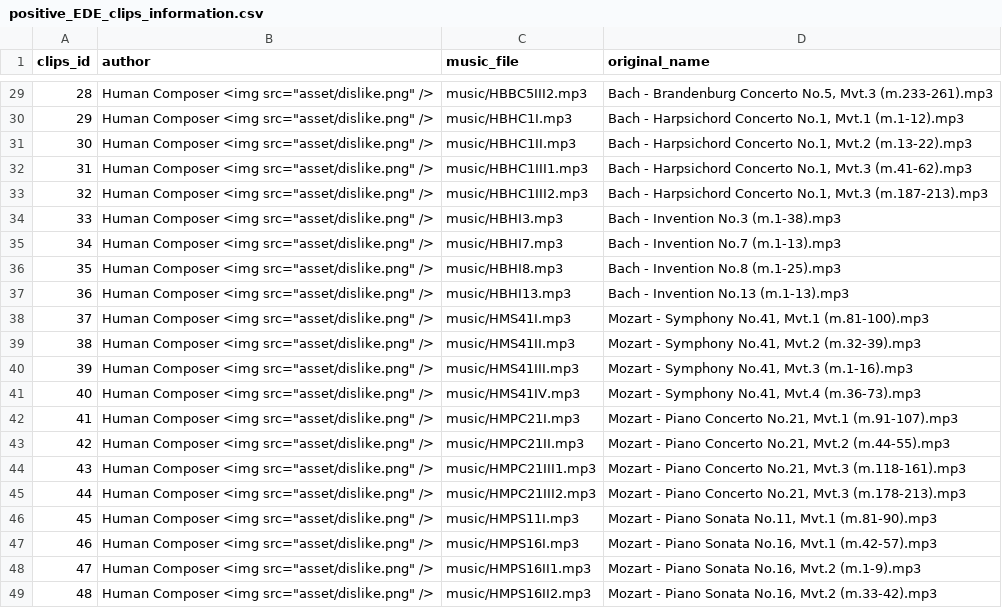
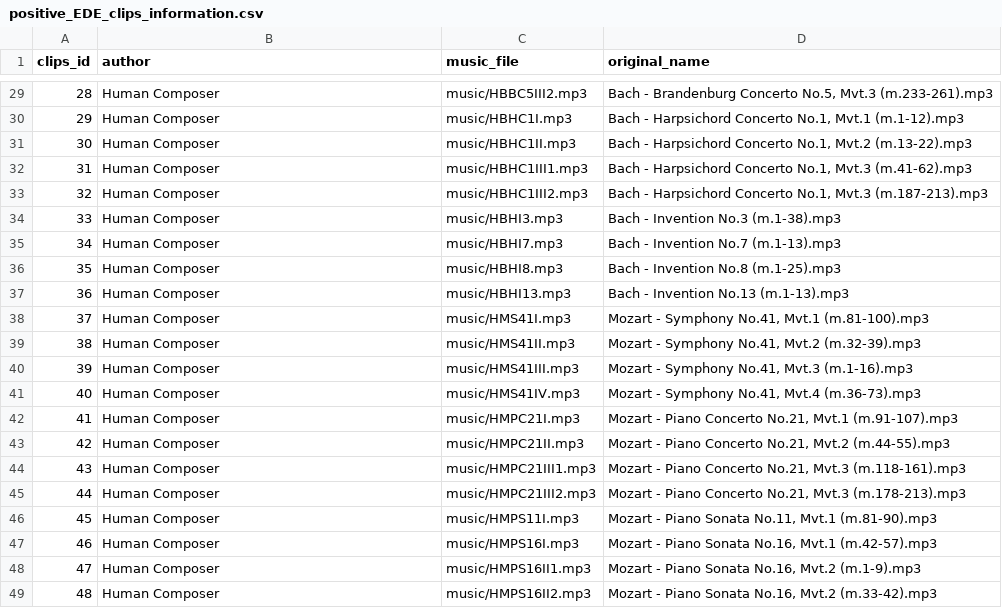
Before and after one commit to Halcyonsings/Humanness-in-AI-Music, a CSV file: positive_EDE_clips_information.csv, drawn as a sheet; only a part is shown, gaps mark what is left out; the diff covers the shown part only.

```diff
--- a/positive_EDE_clips_information.csv
+++ b/positive_EDE_clips_information.csv
@@ -29,21 +29,21 @@ clips_id,author,music_file,original_name
-28,"Human Composer <img src=""asset/dislike.png"" />",music/HBBC5III2.mp3,"Bach - Brandenburg Concerto No.5, Mvt.3 (m.233-261).mp3"
-29,"Human Composer <img src=""asset/dislike.png"" />",music/HBHC1I.mp3,"Bach - Harpsichord Concerto No.1, Mvt.1 (m.1-12).mp3"
-30,"Human Composer <img src=""asset/dislike.png"" />",music/HBHC1II.mp3,"Bach - Harpsichord Concerto No.1, Mvt.2 (m.13-22).mp3"
-31,"Human Composer <img src=""asset/dislike.png"" />",music/HBHC1III1.mp3,"Bach - Harpsichord Concerto No.1, Mvt.3 (m.41-62).mp3"
-32,"Human Composer <img src=""asset/dislike.png"" />",music/HBHC1III2.mp3,"Bach - Harpsichord Concerto No.1, Mvt.3 (m.187-213).mp3"
-33,"Human Composer <img src=""asset/dislike.png"" />",music/HBHI3.mp3,Bach - Invention No.3 (m.1-38).mp3
-34,"Human Composer <img src=""asset/dislike.png"" />",music/HBHI7.mp3,Bach - Invention No.7 (m.1-13).mp3
-35,"Human Composer <img src=""asset/dislike.png"" />",music/HBHI8.mp3,Bach - Invention No.8 (m.1-25).mp3
-36,"Human Composer <img src=""asset/dislike.png"" />",music/HBHI13.mp3,Bach - Invention No.13 (m.1-13).mp3
-37,"Human Composer <img src=""asset/dislike.png"" />",music/HMS41I.mp3,"Mozart - Symphony No.41, Mvt.1 (m.81-100).mp3"
-38,"Human Composer <img src=""asset/dislike.png"" />",music/HMS41II.mp3,"Mozart - Symphony No.41, Mvt.2 (m.32-39).mp3"
-39,"Human Composer <img src=""asset/dislike.png"" />",music/HMS41III.mp3,"Mozart - Symphony No.41, Mvt.3 (m.1-16).mp3"
-40,"Human Composer <img src=""asset/dislike.png"" />",music/HMS41IV.mp3,"Mozart - Symphony No.41, Mvt.4 (m.36-73).mp3"
-41,"Human Composer <img src=""asset/dislike.png"" />",music/HMPC21I.mp3,"Mozart - Piano Concerto No.21, Mvt.1 (m.91-107).mp3"
-42,"Human Composer <img src=""asset/dislike.png"" />",music/HMPC21II.mp3,"Mozart - Piano Concerto No.21, Mvt.2 (m.44-55).mp3"
-43,"Human Composer <img src=""asset/dislike.png"" />",music/HMPC21III1.mp3,"Mozart - Piano Concerto No.21, Mvt.3 (m.118-161).mp3"
-44,"Human Composer <img src=""asset/dislike.png"" />",music/HMPC21III2.mp3,"Mozart - Piano Concerto No.21, Mvt.3 (m.178-213).mp3"
-45,"Human Composer <img src=""asset/dislike.png"" />",music/HMPS11I.mp3,"Mozart - Piano Sonata No.11, Mvt.1 (m.81-90).mp3"
-46,"Human Composer <img src=""asset/dislike.png"" />",music/HMPS16I.mp3,"Mozart - Piano Sonata No.16, Mvt.1 (m.42-57).mp3"
-47,"Human Composer <img src=""asset/dislike.png"" />",music/HMPS16II1.mp3,"Mozart - Piano Sonata No.16, Mvt.2 (m.1-9).mp3"
-48,"Human Composer <img src=""asset/dislike.png"" />",music/HMPS16II2.mp3,"Mozart - Piano Sonata No.16, Mvt.2 (m.33-42).mp3"
+28,Human Composer,music/HBBC5III2.mp3,"Bach - Brandenburg Concerto No.5, Mvt.3 (m.233-261).mp3"
+29,Human Composer,music/HBHC1I.mp3,"Bach - Harpsichord Concerto No.1, Mvt.1 (m.1-12).mp3"
+30,Human Composer,music/HBHC1II.mp3,"Bach - Harpsichord Concerto No.1, Mvt.2 (m.13-22).mp3"
+31,Human Composer,music/HBHC1III1.mp3,"Bach - Harpsichord Concerto No.1, Mvt.3 (m.41-62).mp3"
+32,Human Composer,music/HBHC1III2.mp3,"Bach - Harpsichord Concerto No.1, Mvt.3 (m.187-213).mp3"
+33,Human Composer,music/HBHI3.mp3,Bach - Invention No.3 (m.1-38).mp3
+34,Human Composer,music/HBHI7.mp3,Bach - Invention No.7 (m.1-13).mp3
+35,Human Composer,music/HBHI8.mp3,Bach - Invention No.8 (m.1-25).mp3
+36,Human Composer,music/HBHI13.mp3,Bach - Invention No.13 (m.1-13).mp3
+37,Human Composer,music/HMS41I.mp3,"Mozart - Symphony No.41, Mvt.1 (m.81-100).mp3"
+38,Human Composer,music/HMS41II.mp3,"Mozart - Symphony No.41, Mvt.2 (m.32-39).mp3"
+39,Human Composer,music/HMS41III.mp3,"Mozart - Symphony No.41, Mvt.3 (m.1-16).mp3"
+40,Human Composer,music/HMS41IV.mp3,"Mozart - Symphony No.41, Mvt.4 (m.36-73).mp3"
+41,Human Composer,music/HMPC21I.mp3,"Mozart - Piano Concerto No.21, Mvt.1 (m.91-107).mp3"
+42,Human Composer,music/HMPC21II.mp3,"Mozart - Piano Concerto No.21, Mvt.2 (m.44-55).mp3"
+43,Human Composer,music/HMPC21III1.mp3,"Mozart - Piano Concerto No.21, Mvt.3 (m.118-161).mp3"
+44,Human Composer,music/HMPC21III2.mp3,"Mozart - Piano Concerto No.21, Mvt.3 (m.178-213).mp3"
+45,Human Composer,music/HMPS11I.mp3,"Mozart - Piano Sonata No.11, Mvt.1 (m.81-90).mp3"
+46,Human Composer,music/HMPS16I.mp3,"Mozart - Piano Sonata No.16, Mvt.1 (m.42-57).mp3"
+47,Human Composer,music/HMPS16II1.mp3,"Mozart - Piano Sonata No.16, Mvt.2 (m.1-9).mp3"
+48,Human Composer,music/HMPS16II2.mp3,"Mozart - Piano Sonata No.16, Mvt.2 (m.33-42).mp3"
```
Also changed, not shown: 27 edited cells elsewhere in this file, 5 other files.
